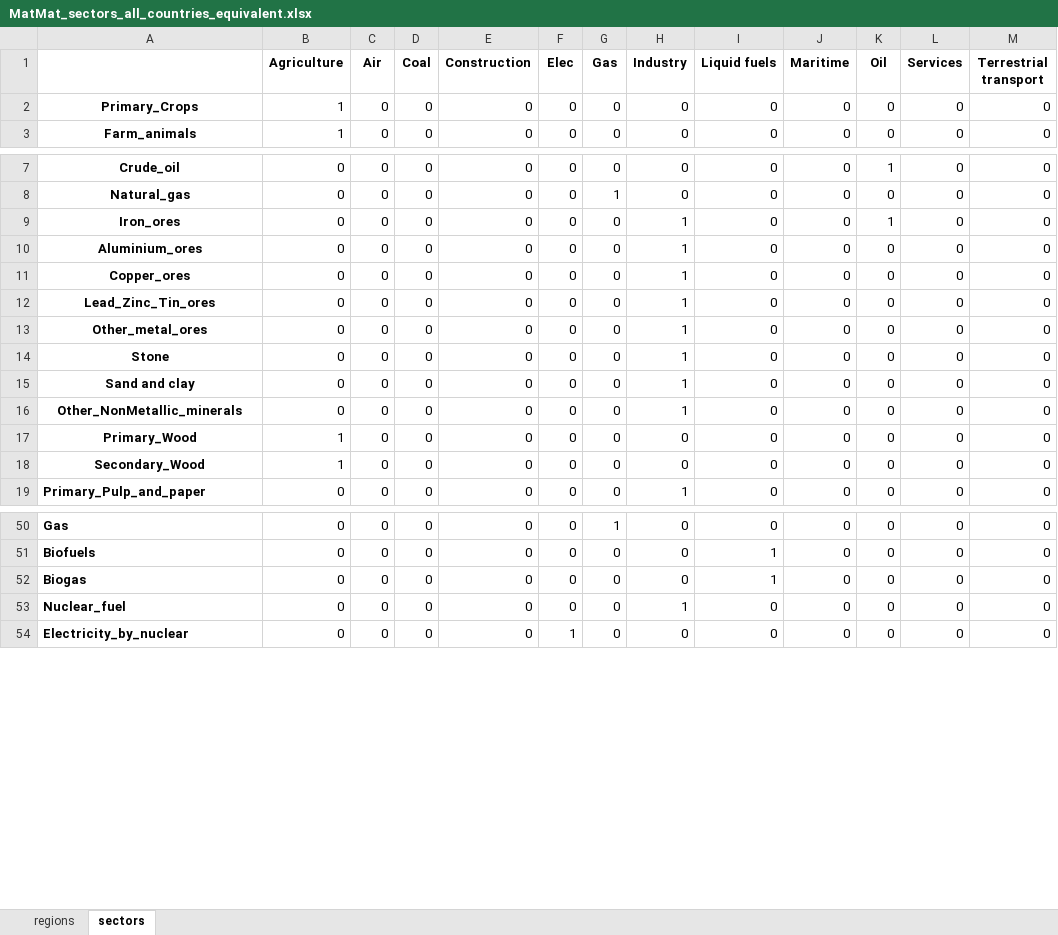
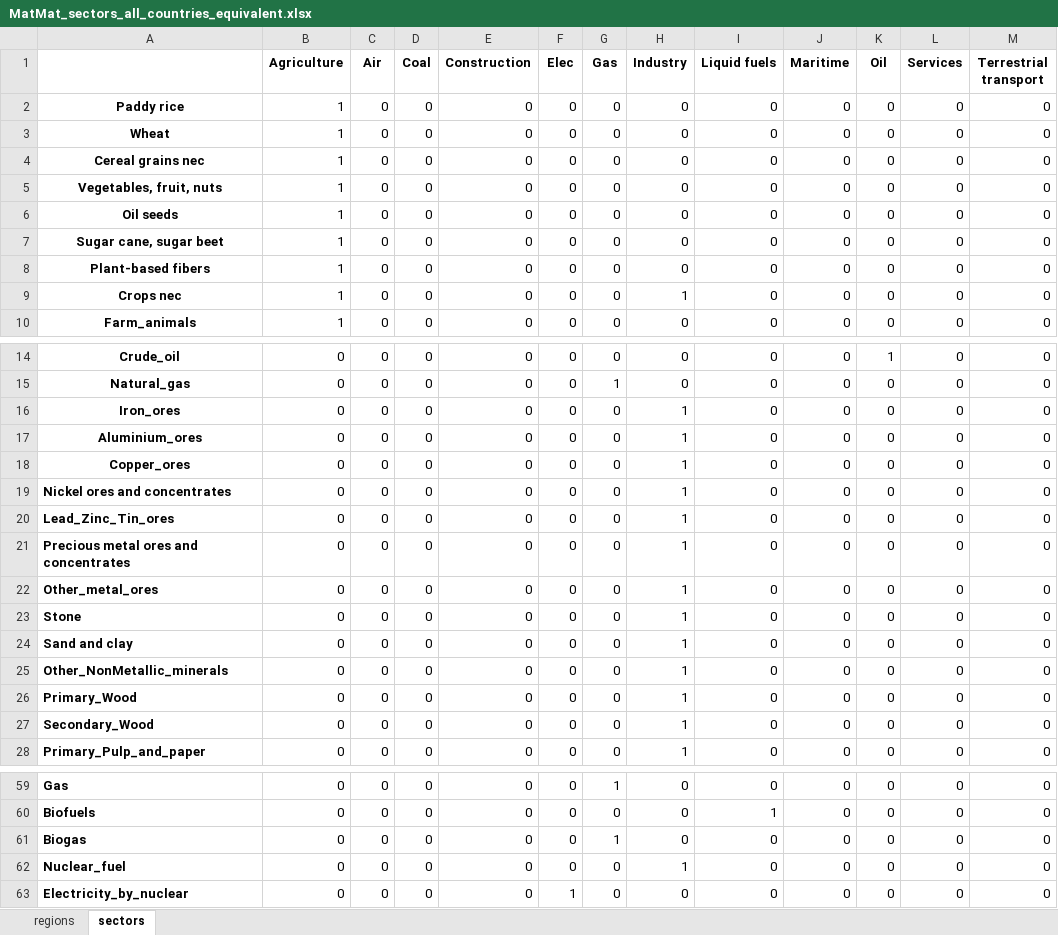
Before and after one commit to Maestrofinn/MatMat-Trade, an Excel workbook: data/IMACLIM_equivalent/MatMat_sectors_all_countries_equivalent.xlsx, sheet sectors, drawn as a sheet; only a part is shown, gaps mark what is left out; values as stored, in another font and other column widths than the file's, no borders; addresses are those after the commit; the diff covers the shown part only; the diff names each change by its address in the sheet, - before the commit and + after, or states it on an @@ line.

```diff
--- a/data/IMACLIM_equivalent/MatMat_sectors_all_countries_equivalent.xlsx (sheet sectors)
+++ b/data/IMACLIM_equivalent/MatMat_sectors_all_countries_equivalent.xlsx (sheet sectors)
-A2: Primary_Crops
+A2: Paddy rice
+row 3: Wheat | 1 | 0 | 0 | 0 | 0 | 0 | 0 | 0 | 0 | 0 | 0 | 0
+row 4: Cereal grains nec | 1 | 0 | 0 | 0 | 0 | 0 | 0 | 0 | 0 | 0 | 0 | 0
+row 5: Vegetables, fruit, nuts | 1 | 0 | 0 | 0 | 0 | 0 | 0 | 0 | 0 | 0 | 0 | 0
+row 6: Oil seeds | 1 | 0 | 0 | 0 | 0 | 0 | 0 | 0 | 0 | 0 | 0 | 0
+row 7: Sugar cane, sugar beet | 1 | 0 | 0 | 0 | 0 | 0 | 0 | 0 | 0 | 0 | 0 | 0
+row 8: Plant-based fibers | 1 | 0 | 0 | 0 | 0 | 0 | 0 | 0 | 0 | 0 | 0 | 0
+row 9: Crops nec | 1 | 0 | 0 | 0 | 0 | 0 | 1 | 0 | 0 | 0 | 0 | 0
-K16 (Oil): 1
+K16 (Oil): 0
+row 19: Nickel ores and concentrates | 0 | 0 | 0 | 0 | 0 | 0 | 1 | 0 | 0 | 0 | 0 | 0
-A20 alignment: center
+A20 alignment: left
+row 21: Precious metal ores and concentrates | 0 | 0 | 0 | 0 | 0 | 0 | 1 | 0 | 0 | 0 | 0 | 0
-A22:A27 alignment: center
+A22:A27 alignment: left
-B26:B27 (Agriculture): 1
+B26:B27 (Agriculture): 0
-H26:H27 (Industry): 0
+H26:H27 (Industry): 1
-G61 (Gas): 0
+G61 (Gas): 1
-I61 (Liquid fuels): 1
+I61 (Liquid fuels): 0
```
Also changed, not shown: 1 added row, 1 edited cell and cell formats elsewhere in this sheet, formulas that keep their value, data/aggregation/MatMat_sectors_all_countries.xlsx.
